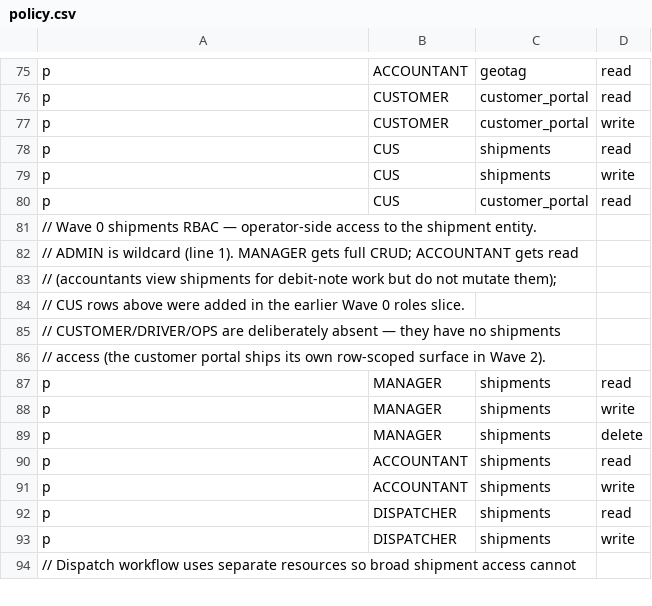
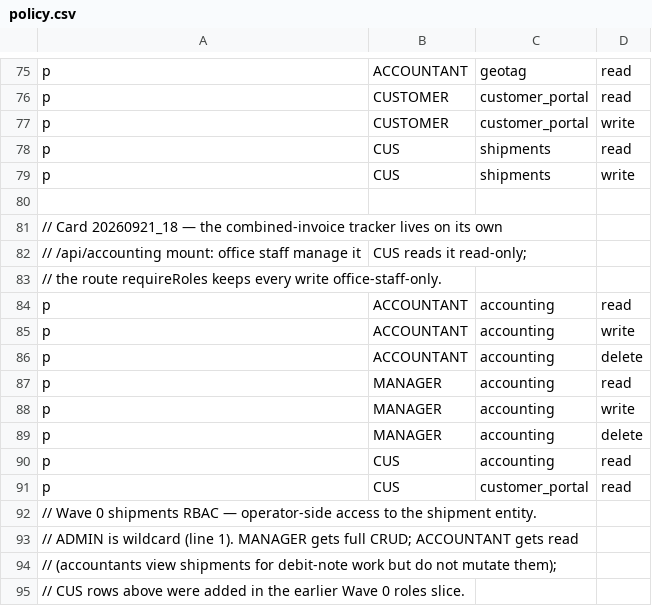
Before and after one commit to 4rankng/silversea, a CSV file: backend/src/casbin/policy.csv, drawn as a sheet; only a part is shown, gaps mark what is left out; the shorter side is filled out with more unchanged rows.

Commit message:
feat(accounting): combined-invoice tracking page feeds lot other-costs
New THEO DÕI HÓA ĐƠN KẾT HỢP surface (customer doc 3.c): kế toán tracks
combined invoices per lot trip — số hóa đơn, số tiền hóa đơn, số tiền
trả NCC, MST, nhà cung cấp, COM, ngày gửi HĐ, ghi chú, and a
three-state Tiến độ (chưa gửi / có HĐ / gửi HĐ). Chênh lệch = invoice
− supplier payment, sign stated in the column hint.

The supplier payment mirrors into trip_expenses as a Chi phí khác row
("Chi phí hóa đơn") and stays in sync on update/delete, so debit-side
views see it without tracker-specific reads. Writes are
office-staff-only via requireRoles; CUS reads through the new
accounting policy rows (403 on keyed writes, verified live). Period
filter recomputes the header totals over the filtered set (worked
example asserted to the đồng in BE + FE tests).

invoice_tracking migration rides cut #22 (journal idx 109 + .sql via
81cd3779 — the untracked-.sql miss that broke two cuts is recorded as
a standing rule). Schema table + shared types landed earlier inside
bfd921d4 (mixed-hunk carry, credited).

DETACHED gate at the landing sha: BE suite 2/2, FE totals 2/2, tsc
clean both packages. Pre-commit bypassed: unrelated foreign WIP reds
the tree tsc.

```diff
--- a/backend/src/casbin/policy.csv
+++ b/backend/src/casbin/policy.csv
@@ -79,2 +79,13 @@ p, CUS, shipments, read
 p, CUS, shipments, write
+
+// Card 20260921_18 — the combined-invoice tracker lives on its own
+// /api/accounting mount: office staff manage it, CUS reads it read-only;
+// the route requireRoles keeps every write office-staff-only.
+p, ACCOUNTANT, accounting, read
+p, ACCOUNTANT, accounting, write
+p, ACCOUNTANT, accounting, delete
+p, MANAGER, accounting, read
+p, MANAGER, accounting, write
+p, MANAGER, accounting, delete
+p, CUS, accounting, read
 p, CUS, customer_portal, read
```
Also changed, not shown: 15 other files.
